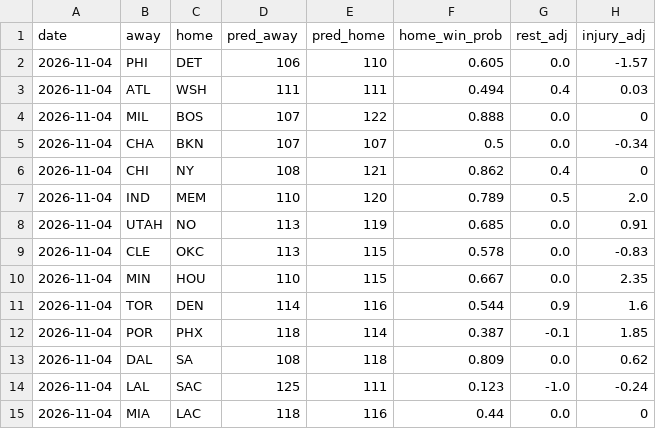
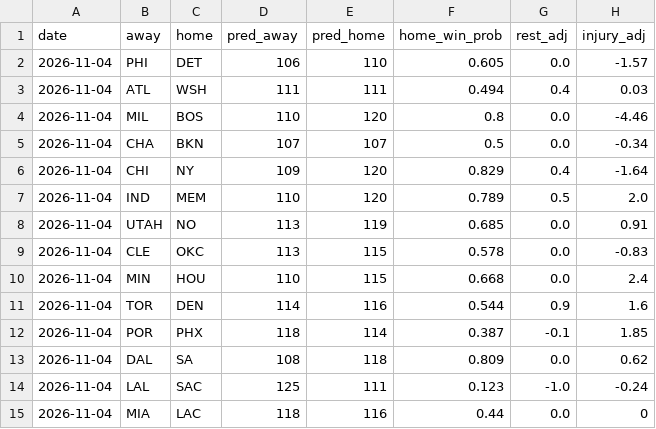
Before and after one commit to Eden1-K/NBACode, a CSV file: nba-ladder/docs/predictions.csv, drawn as a sheet; only a part is shown.

Commit message:
Ladder update 2026-11-04

```diff
--- a/nba-ladder/docs/predictions.csv
+++ b/nba-ladder/docs/predictions.csv
@@ -3,5 +3,5 @@ date,away,home,pred_away,pred_home,home_win_prob,rest_adj,injury_adj
 2026-11-04,ATL,WSH,111,111,0.494,0.4,0.03
-2026-11-04,MIL,BOS,107,122,0.888,0.0,0
+2026-11-04,MIL,BOS,110,120,0.8,0.0,-4.46
 2026-11-04,CHA,BKN,107,107,0.5,0.0,-0.34
-2026-11-04,CHI,NY,108,121,0.862,0.4,0
+2026-11-04,CHI,NY,109,120,0.829,0.4,-1.64
 2026-11-04,IND,MEM,110,120,0.789,0.5,2.0
@@ -9,3 +9,3 @@ date,away,home,pred_away,pred_home,home_win_prob,rest_adj,injury_adj
 2026-11-04,CLE,OKC,113,115,0.578,0.0,-0.83
-2026-11-04,MIN,HOU,110,115,0.667,0.0,2.35
+2026-11-04,MIN,HOU,110,115,0.668,0.0,2.4
 2026-11-04,TOR,DEN,114,116,0.544,0.9,1.6
```
Also changed, not shown: 4 other files.
